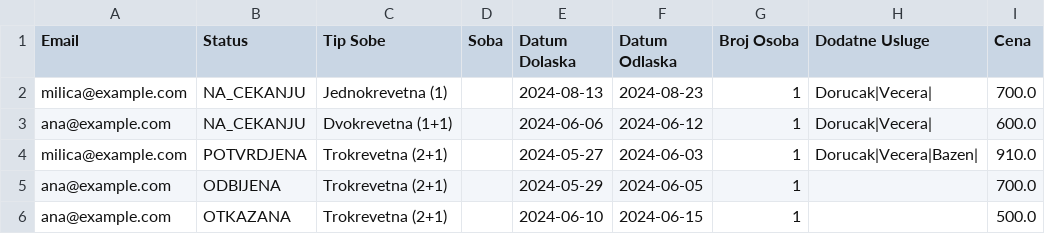
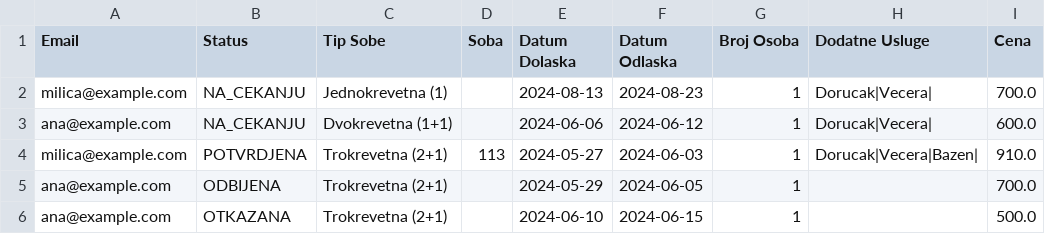
Before and after one commit to teofeel/hotel-management-system, a CSV file: projekat_kt3_sv_76_2023/projekat_kt3_sv76_2023/projekat_kt3_sv76_2023/data/rezervacije.csv, drawn as a sheet.

```diff
--- a/projekat_kt3_sv_76_2023/projekat_kt3_sv76_2023/projekat_kt3_sv76_2023/data/rezervacije.csv
+++ b/projekat_kt3_sv_76_2023/projekat_kt3_sv76_2023/projekat_kt3_sv76_2023/data/rezervacije.csv
@@ -3,3 +3,3 @@ milica@example.com,NA_CEKANJU,Jednokrevetna (1),,2024-08-13,2024-08-23,1,Dorucak
 ana@example.com,NA_CEKANJU,Dvokrevetna (1+1),,2024-06-06,2024-06-12,1,Dorucak|Vecera|,600.0
-milica@example.com,POTVRDJENA,Trokrevetna (2+1),,2024-05-27,2024-06-03,1,Dorucak|Vecera|Bazen|,910.0
+milica@example.com,POTVRDJENA,Trokrevetna (2+1),113,2024-05-27,2024-06-03,1,Dorucak|Vecera|Bazen|,910.0
 ana@example.com,ODBIJENA,Trokrevetna (2+1),,2024-05-29,2024-06-05,1,,700.0
```
Also changed, not shown: 16 other files.
